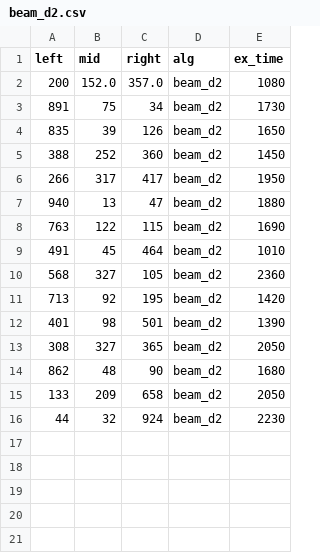
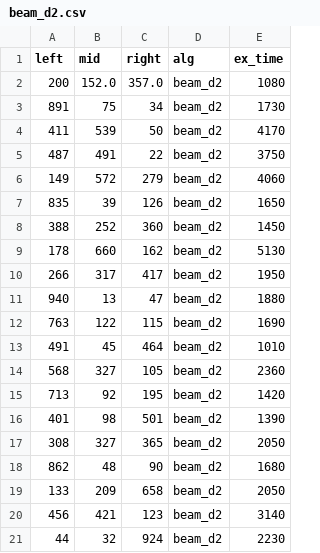
Before and after one commit to alisonparedes/traffic, a CSV file: data/beam_d2.csv, drawn as a sheet.

```diff
--- a/data/beam_d2.csv
+++ b/data/beam_d2.csv
@@ -3,4 +3,8 @@ left,mid,right,alg,ex_time
 891, 75, 34, beam_d2, 1730
+411, 539, 50, beam_d2, 4170
+487, 491, 22, beam_d2, 3750
+149, 572, 279, beam_d2, 4060
 835, 39, 126, beam_d2, 1650
 388, 252, 360, beam_d2, 1450
+178, 660, 162, beam_d2, 5130
 266, 317, 417, beam_d2, 1950
@@ -15,2 +19,3 @@ left,mid,right,alg,ex_time
 133, 209, 658, beam_d2, 2050
+456, 421, 123, beam_d2, 3140
 44, 32, 924, beam_d2, 2230
```
Also changed, not shown: data/bfs_d1.csv, 2 other files.
